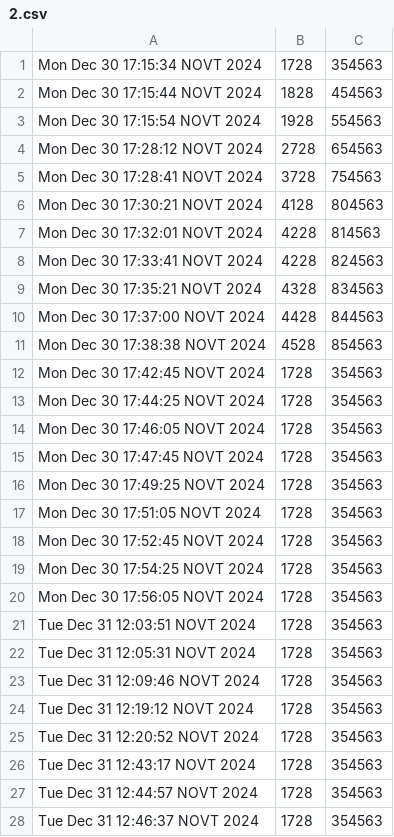
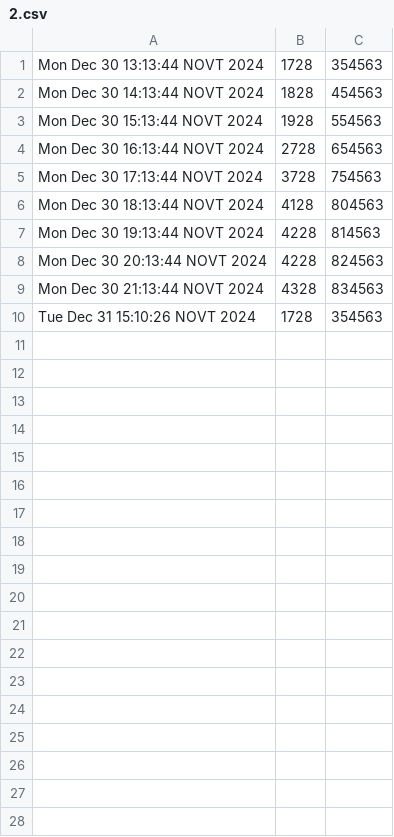
Before and after one commit to tankoman228/cubes_and_mods, a CSV file: admin/statistics/mineservers/2.csv, drawn as a sheet; only a part is shown; the diff covers the shown part only.

Commit message:
Admin-панель готова!

```diff
--- a/admin/statistics/mineservers/2.csv
+++ b/admin/statistics/mineservers/2.csv
@@ -1,28 +1,10 @@
-Mon Dec 30 17:15:34 NOVT 2024,1728,354563
-Mon Dec 30 17:15:44 NOVT 2024,1828,454563
-Mon Dec 30 17:15:54 NOVT 2024,1928,554563
-Mon Dec 30 17:28:12 NOVT 2024,2728,654563
-Mon Dec 30 17:28:41 NOVT 2024,3728,754563
-Mon Dec 30 17:30:21 NOVT 2024,4128,804563
-Mon Dec 30 17:32:01 NOVT 2024,4228,814563
-Mon Dec 30 17:33:41 NOVT 2024,4228,824563
-Mon Dec 30 17:35:21 NOVT 2024,4328,834563
-Mon Dec 30 17:37:00 NOVT 2024,4428,844563
-Mon Dec 30 17:38:38 NOVT 2024,4528,854563
-Mon Dec 30 17:42:45 NOVT 2024,1728,354563
-Mon Dec 30 17:44:25 NOVT 2024,1728,354563
-Mon Dec 30 17:46:05 NOVT 2024,1728,354563
-Mon Dec 30 17:47:45 NOVT 2024,1728,354563
-Mon Dec 30 17:49:25 NOVT 2024,1728,354563
-Mon Dec 30 17:51:05 NOVT 2024,1728,354563
-Mon Dec 30 17:52:45 NOVT 2024,1728,354563
-Mon Dec 30 17:54:25 NOVT 2024,1728,354563
-Mon Dec 30 17:56:05 NOVT 2024,1728,354563
-Tue Dec 31 12:03:51 NOVT 2024,1728,354563
-Tue Dec 31 12:05:31 NOVT 2024,1728,354563
-Tue Dec 31 12:09:46 NOVT 2024,1728,354563
-Tue Dec 31 12:19:12 NOVT 2024,1728,354563
-Tue Dec 31 12:20:52 NOVT 2024,1728,354563
-Tue Dec 31 12:43:17 NOVT 2024,1728,354563
-Tue Dec 31 12:44:57 NOVT 2024,1728,354563
-Tue Dec 31 12:46:37 NOVT 2024,1728,354563
+Mon Dec 30 13:13:44 NOVT 2024,1728,354563
+Mon Dec 30 14:13:44 NOVT 2024,1828,454563
+Mon Dec 30 15:13:44 NOVT 2024,1928,554563
+Mon Dec 30 16:13:44 NOVT 2024,2728,654563
+Mon Dec 30 17:13:44 NOVT 2024,3728,754563
+Mon Dec 30 18:13:44 NOVT 2024,4128,804563
+Mon Dec 30 19:13:44 NOVT 2024,4228,814563
+Mon Dec 30 20:13:44 NOVT 2024,4228,824563
+Mon Dec 30 21:13:44 NOVT 2024,4328,834563
+Tue Dec 31 15:10:26 NOVT 2024,1728,354563
```
Also changed, not shown: 26 removed rows elsewhere in this file, 9 other files.
